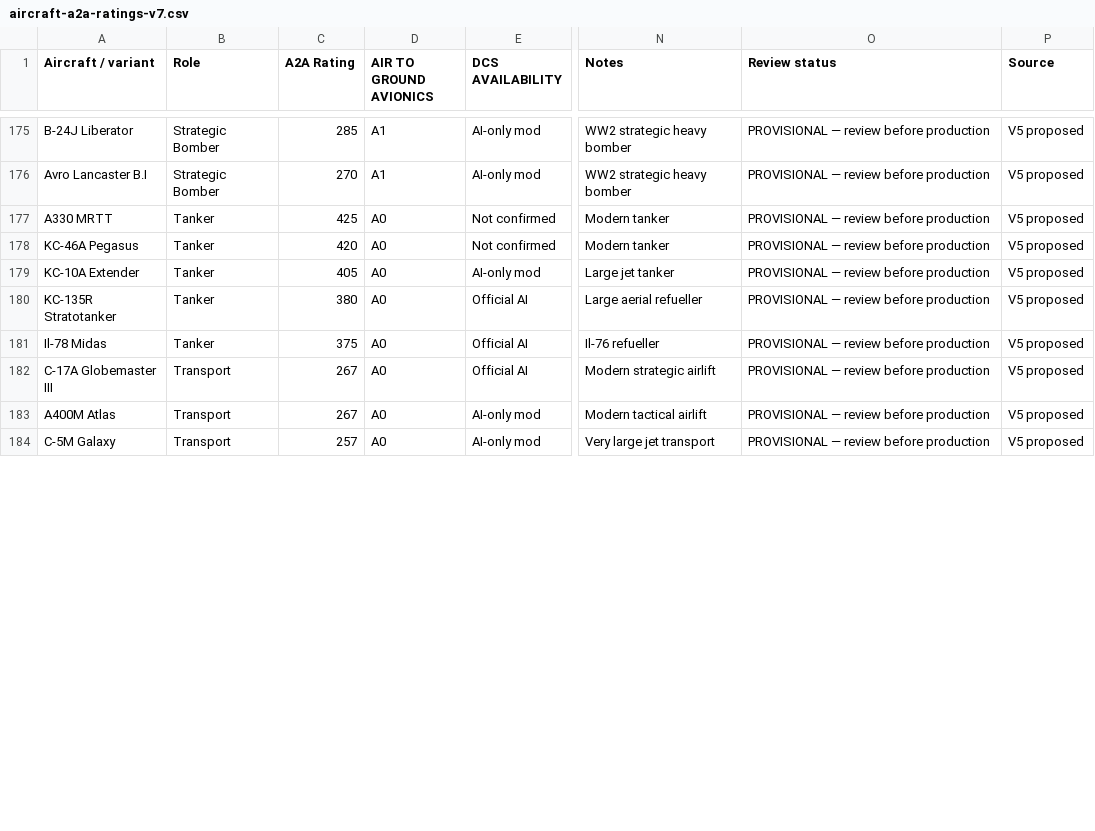
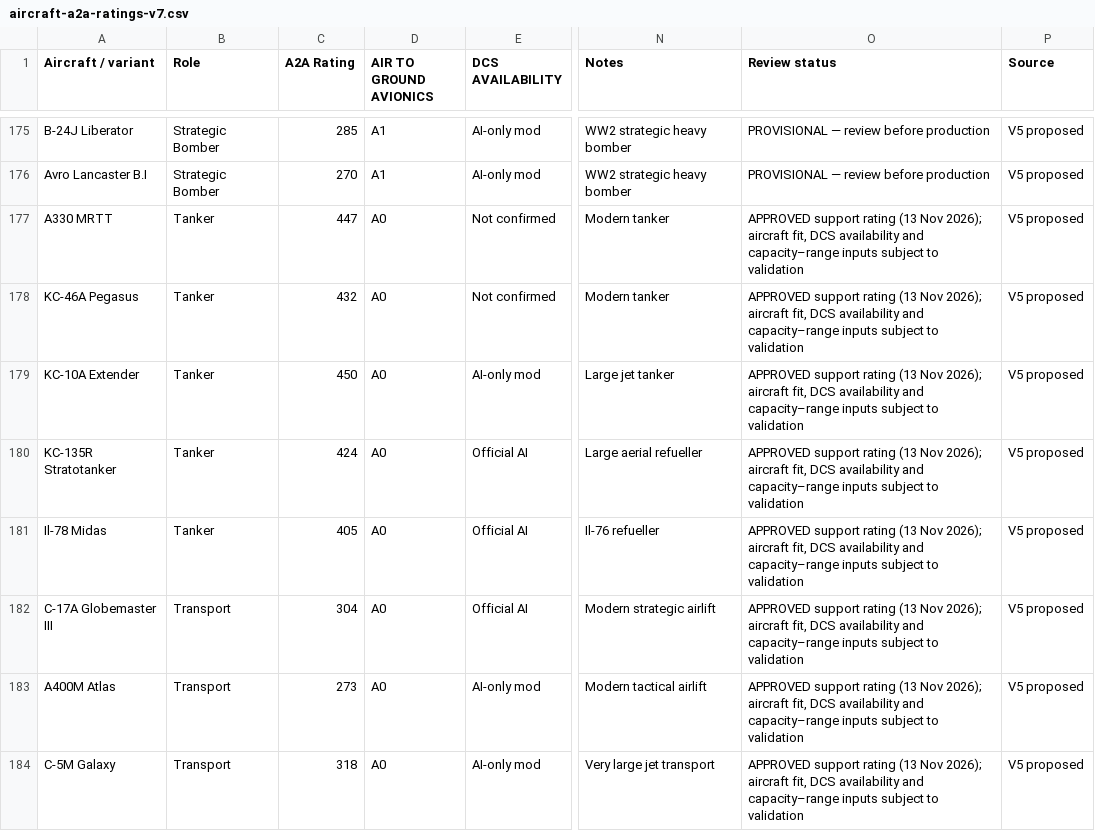
Before and after one commit to simonpenbridge-cmd/DCS-Stats-and-Scoring, a CSV file: data/aircraft-a2a-ratings-v7.csv, drawn as a sheet; only a part is shown, gaps mark what is left out; the diff covers the shown part only; the diff names each change by its address in the sheet, - before the commit and + after, or states it on an @@ line.

Commit message:
Update approved support capacity-range ratings and add five transports

```diff
--- a/data/aircraft-a2a-ratings-v7.csv
+++ b/data/aircraft-a2a-ratings-v7.csv
-C177 (A2A Rating): 425
+C177 (A2A Rating): 447
-O177:O184 (Review status): PROVISIONAL — review before production
+O177:O184 (Review status): APPROVED support rating (13 Nov 2026); aircraft fit, DCS availability and capacity–range inputs subject to validation
-C178 (A2A Rating): 420
+C178 (A2A Rating): 432
-C179 (A2A Rating): 405
+C179 (A2A Rating): 450
-C180 (A2A Rating): 380
+C180 (A2A Rating): 424
-C181 (A2A Rating): 375
+C181 (A2A Rating): 405
-C182 (A2A Rating): 267
+C182 (A2A Rating): 304
-C183 (A2A Rating): 267
+C183 (A2A Rating): 273
-C184 (A2A Rating): 257
+C184 (A2A Rating): 318
```
Also changed, not shown: 5 added rows and 29 edited cells elsewhere in this file.
